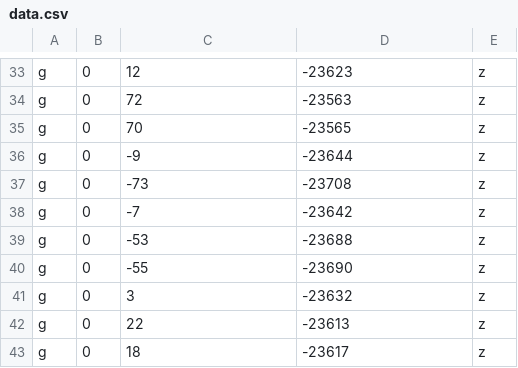
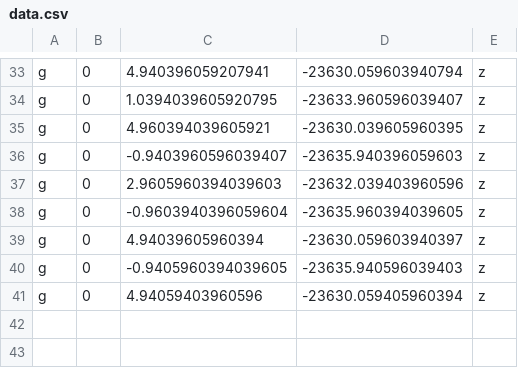
Before and after one commit to GiovanniBalestrieri/Meiji, a CSV file: sensors/pyInterface/data.csv, drawn as a sheet; only a part is shown, gaps mark what is left out; the diff covers the shown part only; the diff names each change by its address in the sheet, - before the commit and + after, or states it on an @@ line.

```diff
--- a/sensors/pyInterface/data.csv
+++ b/sensors/pyInterface/data.csv
-C33: 12
+C33: 4.940396059207941
-D33: -23623
+D33: -23630.059603940794
-C34: 72
+C34: 1.0394039605920795
-D34: -23563
+D34: -23633.960596039407
-C35: 70
+C35: 4.960394039605921
-D35: -23565
+D35: -23630.039605960395
-C36: -9
+C36: -0.9403960596039407
-D36: -23644
+D36: -23635.940396059603
-C37: -73
+C37: 2.9605960394039603
-D37: -23708
+D37: -23632.039403960596
-C38: -7
+C38: -0.9603940396059604
-D38: -23642
+D38: -23635.960394039605
-C39: -53
+C39: 4.94039605960394
-D39: -23688
+D39: -23630.059603940397
-C40: -55
+C40: -0.9405960394039605
-D40: -23690
+D40: -23635.940596039403
-C41: 3
+C41: 4.94059403960596
-D41: -23632
+D41: -23630.059405960394
-row 42: g | 0 | 22 | -23613 | z
-row 43: g | 0 | 18 | -23617 | z
```
Also changed, not shown: 64 edited cells elsewhere in this file, 4 other files.
